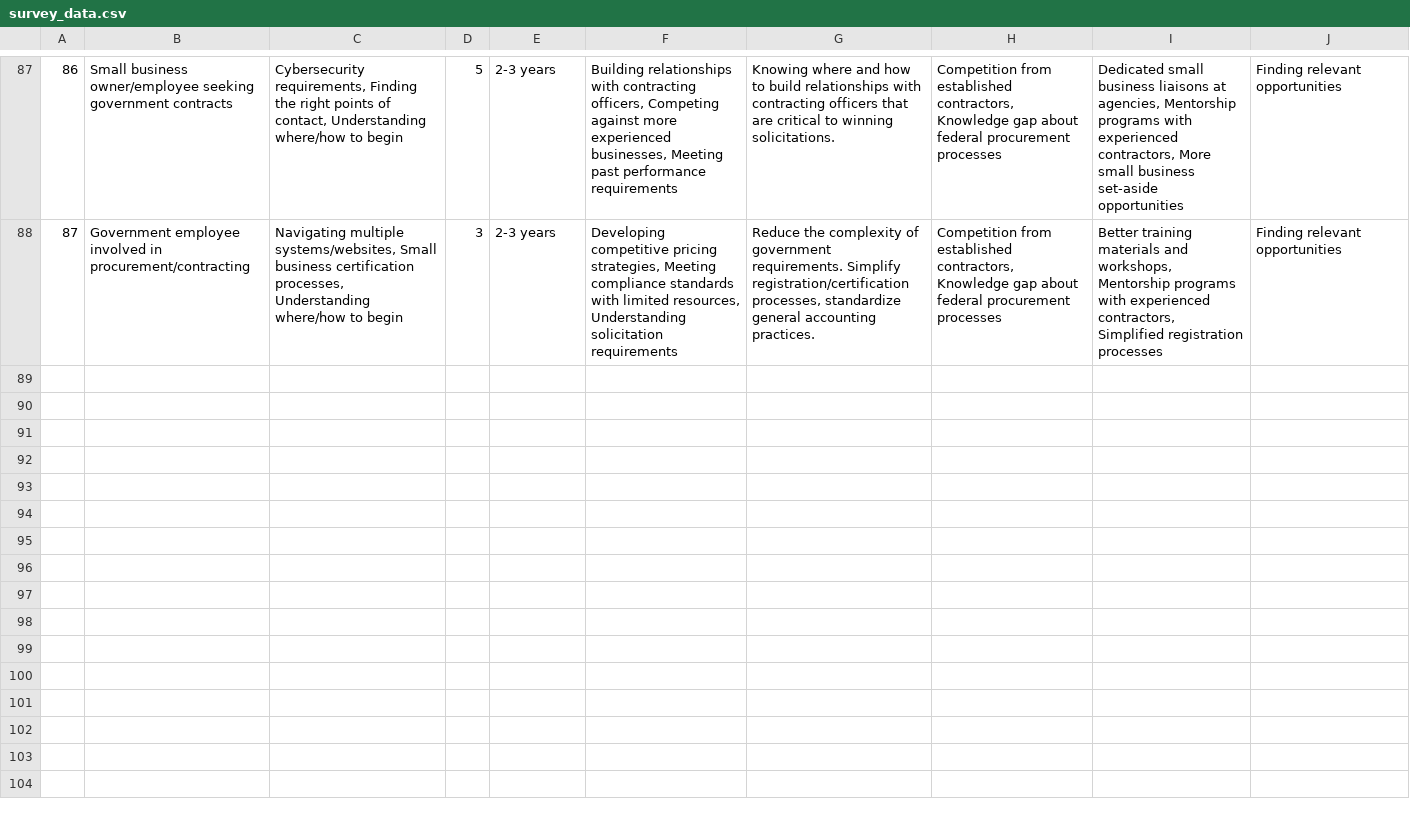
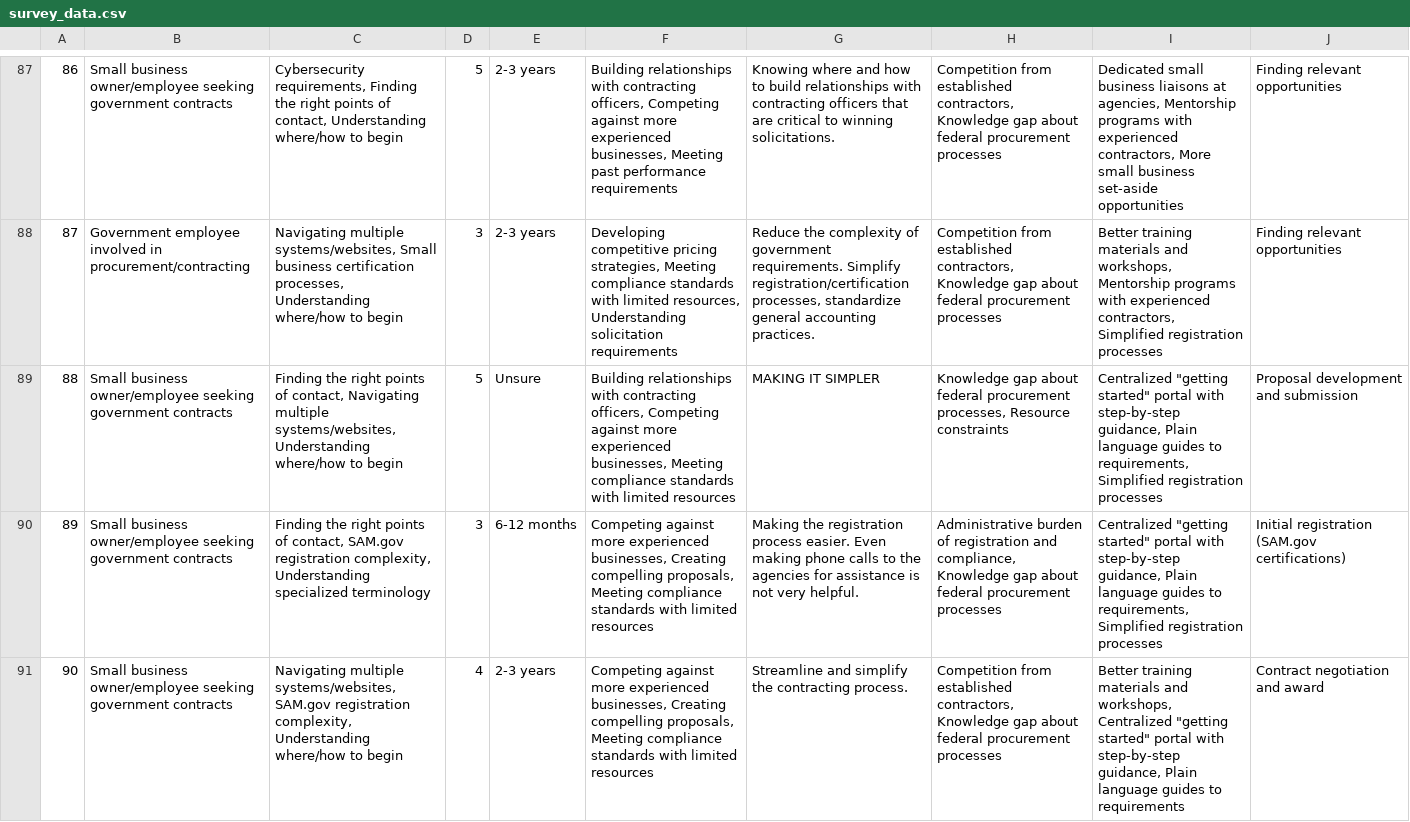
Before and after one commit to boosiebadass43/CMLDP_GroupProject_FreshStart2, a CSV file: data/survey_data.csv, drawn as a sheet; only a part is shown, gaps mark what is left out; the diff covers the shown part only; the diff names each change by its address in the sheet, - before the commit and + after, or states it on an @@ line.

Commit message:
Update survey_data.csv
updated the survey_data.csv file

```diff
--- a/data/survey_data.csv
+++ b/data/survey_data.csv
+row 89: 88 | Small business owner/employee seeking government contracts | Finding the right points of contact, Navigating multiple systems/websites, Understanding where/how to begin | 5 | Unsure | Building relationships with contracting officers, Competing against more experienced businesses, Meeting compliance standards with limited resources | MAKING IT SIMPLER | Knowledge gap about federal procurement processes, Resource constraints | Centralized "getting started" portal with step-by-step guidance, Plain language guides to requirements, Simplified registration processes | Proposal development and submission
+row 90: 89 | Small business owner/employee seeking government contracts | Finding the right points of contact, SAM.gov registration complexity, Understanding specialized terminology | 3 | 6-12 months | Competing against more experienced businesses, Creating compelling proposals, Meeting compliance standards with limited resources | Making the registration process easier. Even making phone calls to the agencies for assistance is not very helpful. | Administrative burden of registration and compliance, Knowledge gap about federal procurement processes | Centralized "getting started" portal with step-by-step guidance, Plain language guides to requirements, Simplified registration processes | Initial registration (SAM.gov certifications)
+row 91: 90 | Small business owner/employee seeking government contracts | Navigating multiple systems/websites, SAM.gov registration complexity, Understanding where/how to begin | 4 | 2-3 years | Competing against more experienced businesses, Creating compelling proposals, Meeting compliance standards with limited resources | Streamline and simplify the contracting process. | Competition from established contractors, Knowledge gap about federal procurement processes | Better training materials and workshops, Centralized "getting started" portal with step-by-step guidance, Plain language guides to requirements | Contract negotiation and award
```
Also changed, not shown: 2 added rows elsewhere in this file.
